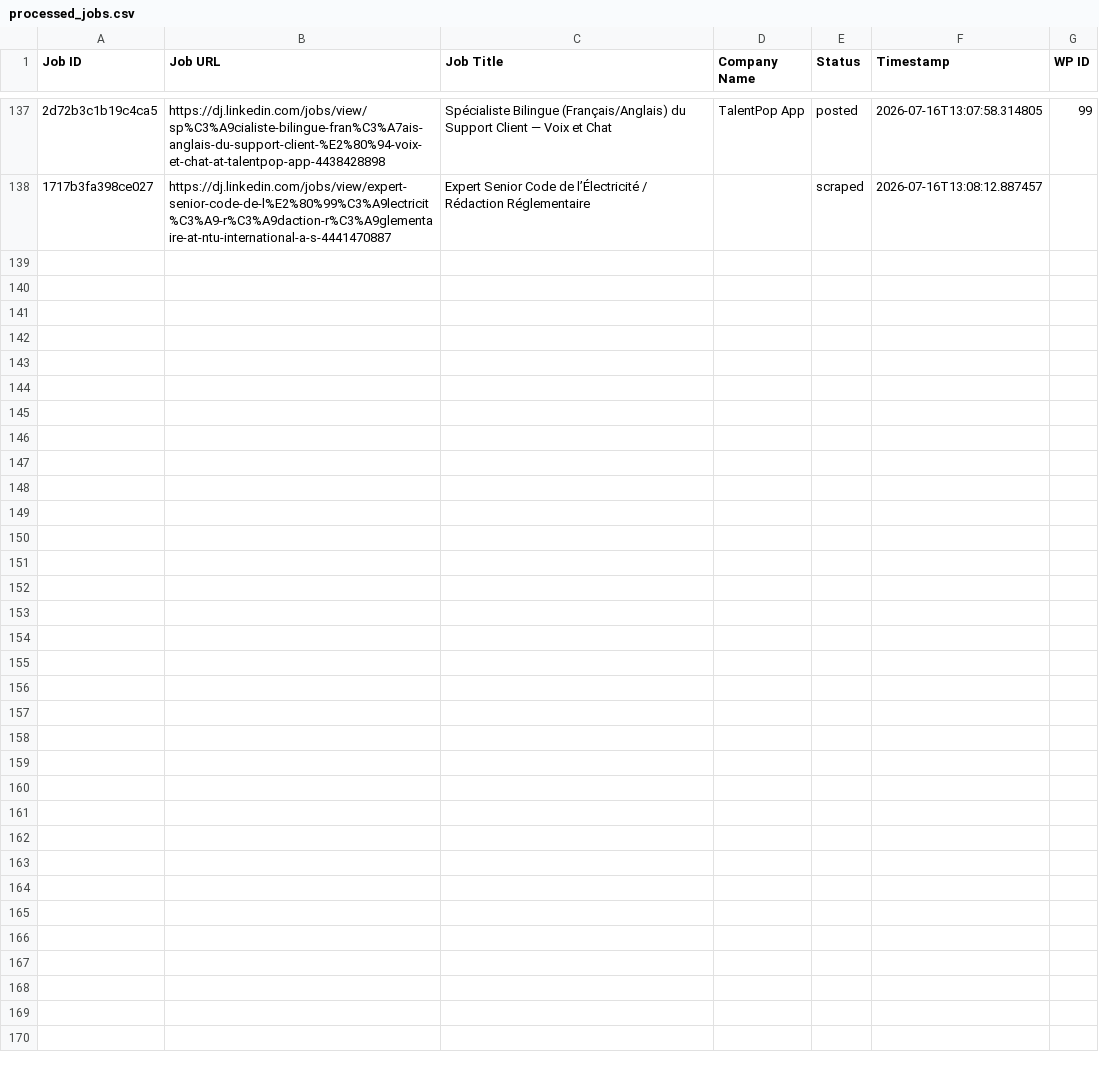
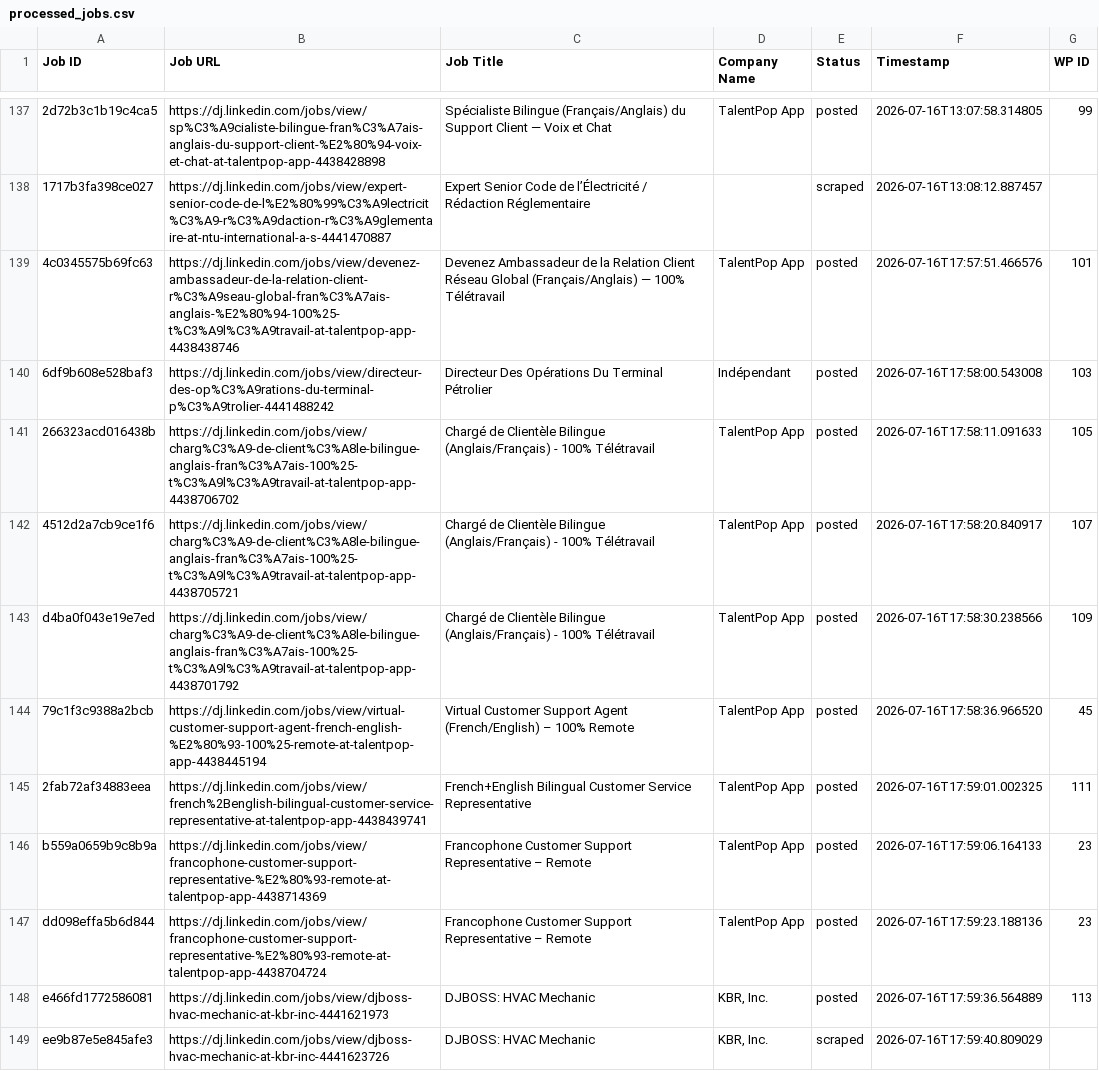
Before and after one commit to innovationinc2000/dj, a CSV file: processed_jobs.csv, drawn as a sheet; only a part is shown, gaps mark what is left out; the diff names each change by its address in the sheet, - before the commit and + after, or states it on an @@ line.

```diff
--- a/processed_jobs.csv
+++ b/processed_jobs.csv
+row 139: 4c0345575b69fc63 | https://dj.linkedin.com/jobs/view/devenez-ambassadeur-de-la-relation-client-r%C3%A9seau-global-fran%C3%A7ais-anglais-%E2%80%94-100%25-t%C3%A9l%C3%A9travail-at-talentpop-app-4438438746 | Devenez Ambassadeur de la Relation Client Réseau Global (Français/Anglais) — 100% Télétravail | TalentPop App | posted | 2026-07-16T17:57:51.466576 | 101
+row 140: 6df9b608e528baf3 | https://dj.linkedin.com/jobs/view/directeur-des-op%C3%A9rations-du-terminal-p%C3%A9trolier-4441488242 | Directeur Des Opérations Du Terminal Pétrolier | Indépendant | posted | 2026-07-16T17:58:00.543008 | 103
+row 141: 266323acd016438b | https://dj.linkedin.com/jobs/view/charg%C3%A9-de-client%C3%A8le-bilingue-anglais-fran%C3%A7ais-100%25-t%C3%A9l%C3%A9travail-at-talentpop-app-4438706702 | Chargé de Clientèle Bilingue (Anglais/Français) - 100% Télétravail | TalentPop App | posted | 2026-07-16T17:58:11.091633 | 105
+row 142: 4512d2a7cb9ce1f6 | https://dj.linkedin.com/jobs/view/charg%C3%A9-de-client%C3%A8le-bilingue-anglais-fran%C3%A7ais-100%25-t%C3%A9l%C3%A9travail-at-talentpop-app-4438705721 | Chargé de Clientèle Bilingue (Anglais/Français) - 100% Télétravail | TalentPop App | posted | 2026-07-16T17:58:20.840917 | 107
+row 143: d4ba0f043e19e7ed | https://dj.linkedin.com/jobs/view/charg%C3%A9-de-client%C3%A8le-bilingue-anglais-fran%C3%A7ais-100%25-t%C3%A9l%C3%A9travail-at-talentpop-app-4438701792 | Chargé de Clientèle Bilingue (Anglais/Français) - 100% Télétravail | TalentPop App | posted | 2026-07-16T17:58:30.238566 | 109
+row 144: 79c1f3c9388a2bcb | https://dj.linkedin.com/jobs/view/virtual-customer-support-agent-french-english-%E2%80%93-100%25-remote-at-talentpop-app-4438445194 | Virtual Customer Support Agent (French/English) – 100% Remote | TalentPop App | posted | 2026-07-16T17:58:36.966520 | 45
+row 145: 2fab72af34883eea | https://dj.linkedin.com/jobs/view/french%2Benglish-bilingual-customer-service-representative-at-talentpop-app-4438439741 | French+English Bilingual Customer Service Representative | TalentPop App | posted | 2026-07-16T17:59:01.002325 | 111
+row 146: b559a0659b9c8b9a | https://dj.linkedin.com/jobs/view/francophone-customer-support-representative-%E2%80%93-remote-at-talentpop-app-4438714369 | Francophone Customer Support Representative – Remote | TalentPop App | posted | 2026-07-16T17:59:06.164133 | 23
+row 147: dd098effa5b6d844 | https://dj.linkedin.com/jobs/view/francophone-customer-support-representative-%E2%80%93-remote-at-talentpop-app-4438704724 | Francophone Customer Support Representative – Remote | TalentPop App | posted | 2026-07-16T17:59:23.188136 | 23
+row 148: e466fd1772586081 | https://dj.linkedin.com/jobs/view/djboss-hvac-mechanic-at-kbr-inc-4441621973 | DJBOSS: HVAC Mechanic | KBR, Inc. | posted | 2026-07-16T17:59:36.564889 | 113
+row 149: ee9b87e5e845afe3 | https://dj.linkedin.com/jobs/view/djboss-hvac-mechanic-at-kbr-inc-4441623726 | DJBOSS: HVAC Mechanic | KBR, Inc. | scraped | 2026-07-16T17:59:40.809029
```
